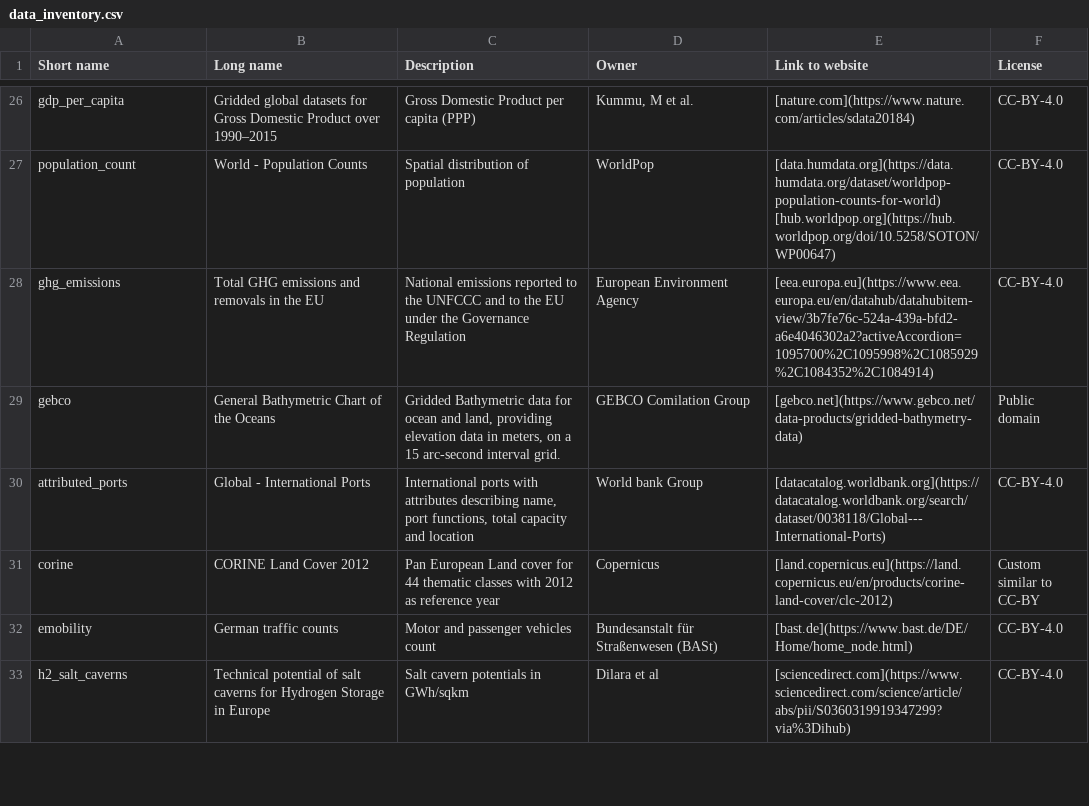
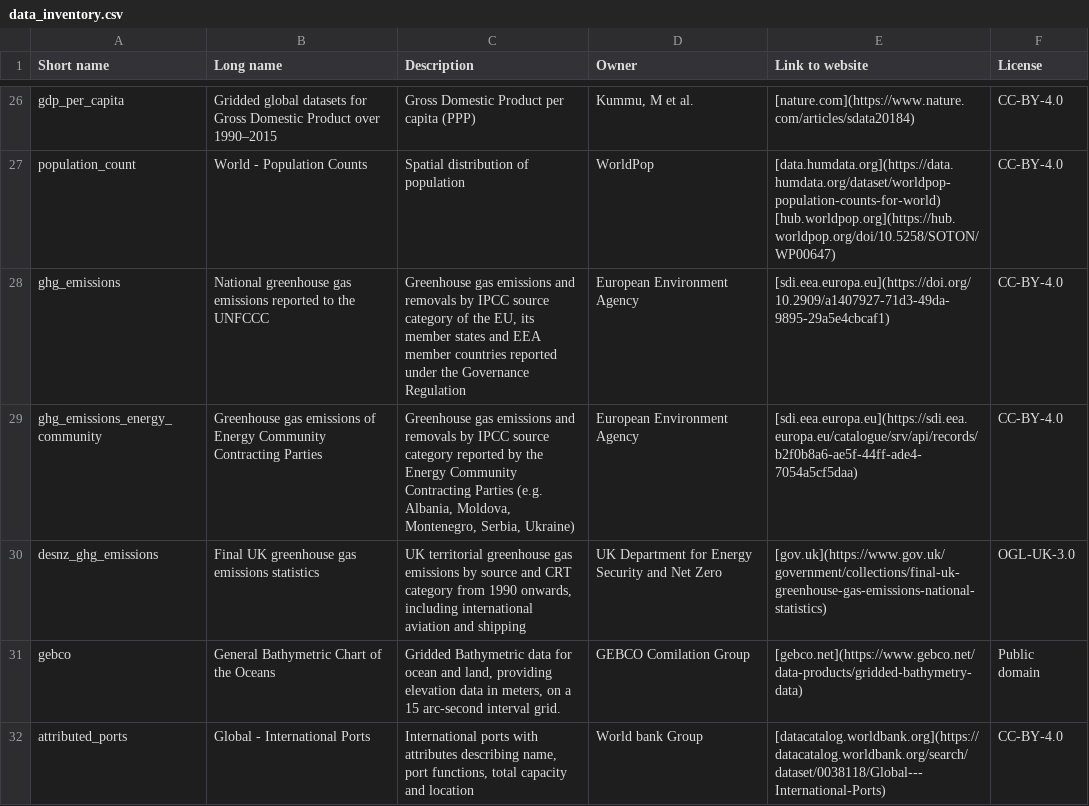
Before and after one commit to PyPSA/pypsa-eur, a CSV file: doc/data_inventory.csv, drawn as a sheet; only a part is shown, gaps mark what is left out; the shorter side is filled out with more unchanged rows.

Commit message:
Use latest EEA, Energy Community and DESNZ inventories for historical emissions
build_co2_totals combines the EEA inventories for EU/EEA countries and
Energy Community Contracting Parties with the DESNZ statistics for GB and
writes emissions per country, year and sector, without Eurostat energy
balances. compose_network and plot_summary read this file. International
bunkers are no longer netted out of industrial non-elec.

Closes #2331

```diff
--- a/doc/data_inventory.csv
+++ b/doc/data_inventory.csv
@@ -27,3 +27,5 @@
 "population_count","World - Population Counts","Spatial distribution of population","WorldPop","[data.humdata.org](https://data.humdata.org/dataset/worldpop-population-counts-for-world)  [hub.worldpop.org](https://hub.worldpop.org/doi/10.5258/SOTON/WP00647)","CC-BY-4.0"
-"ghg_emissions","Total GHG emissions and removals in the EU","National emissions reported to the UNFCCC and to the EU under the Governance Regulation","European Environment Agency","[eea.europa.eu](https://www.eea.europa.eu/en/datahub/datahubitem-view/3b7fe76c-524a-439a-bfd2-a6e4046302a2?activeAccordion=1095700%2C1095998%2C1085929%2C1084352%2C1084914)","CC-BY-4.0"
+"ghg_emissions","National greenhouse gas emissions reported to the UNFCCC","Greenhouse gas emissions and removals by IPCC source category of the EU, its member states and EEA member countries reported under the Governance Regulation","European Environment Agency","[sdi.eea.europa.eu](https://doi.org/10.2909/a1407927-71d3-49da-9895-29a5e4cbcaf1)","CC-BY-4.0"
+"ghg_emissions_energy_community","Greenhouse gas emissions of Energy Community Contracting Parties","Greenhouse gas emissions and removals by IPCC source category reported by the Energy Community Contracting Parties (e.g. Albania, Moldova, Montenegro, Serbia, Ukraine)","European Environment Agency","[sdi.eea.europa.eu](https://sdi.eea.europa.eu/catalogue/srv/api/records/b2f0b8a6-ae5f-44ff-ade4-7054a5cf5daa)","CC-BY-4.0"
+"desnz_ghg_emissions","Final UK greenhouse gas emissions statistics","UK territorial greenhouse gas emissions by source and CRT category from 1990 onwards, including international aviation and shipping","UK Department for Energy Security and Net Zero","[gov.uk](https://www.gov.uk/government/collections/final-uk-greenhouse-gas-emissions-national-statistics)","OGL-UK-3.0"
 "gebco","General Bathymetric Chart of the Oceans","Gridded Bathymetric data for ocean and land, providing elevation data in meters, on a 15 arc-second interval grid.","GEBCO Comilation Group","[gebco.net](https://www.gebco.net/data-products/gridded-bathymetry-data)","Public domain"
```
Also changed, not shown: data/versions.csv, 17 other files.
